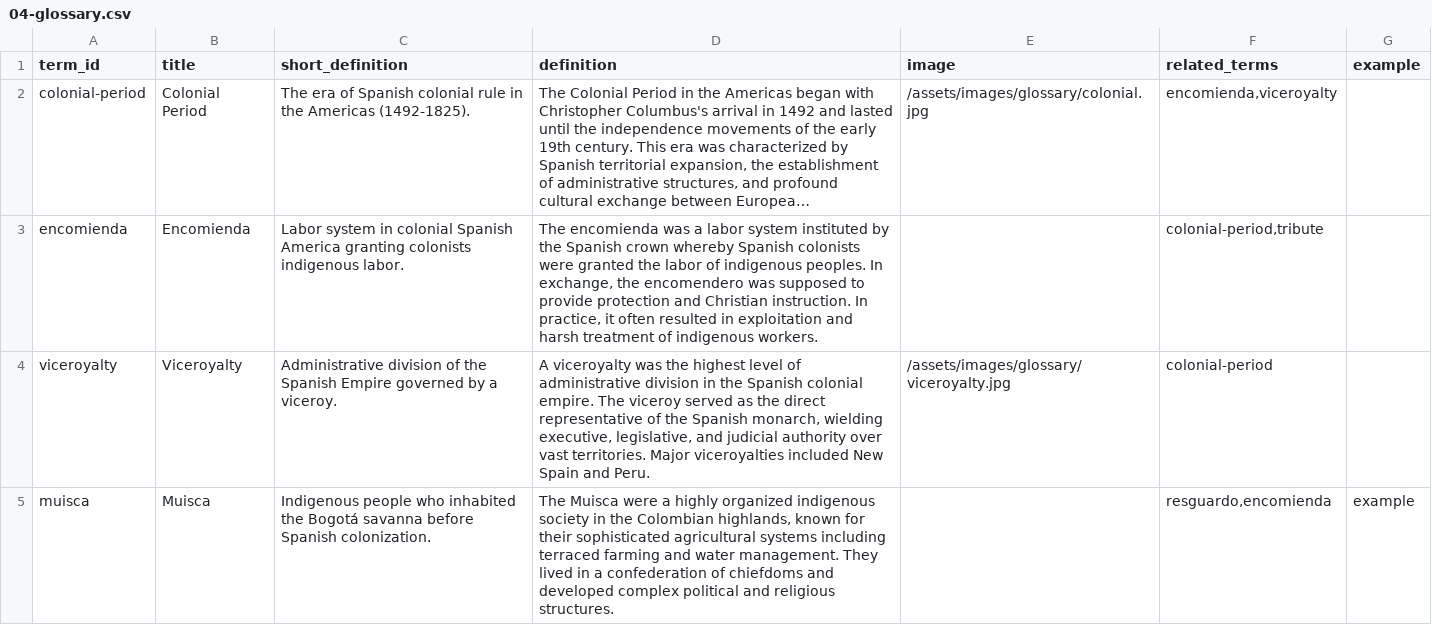
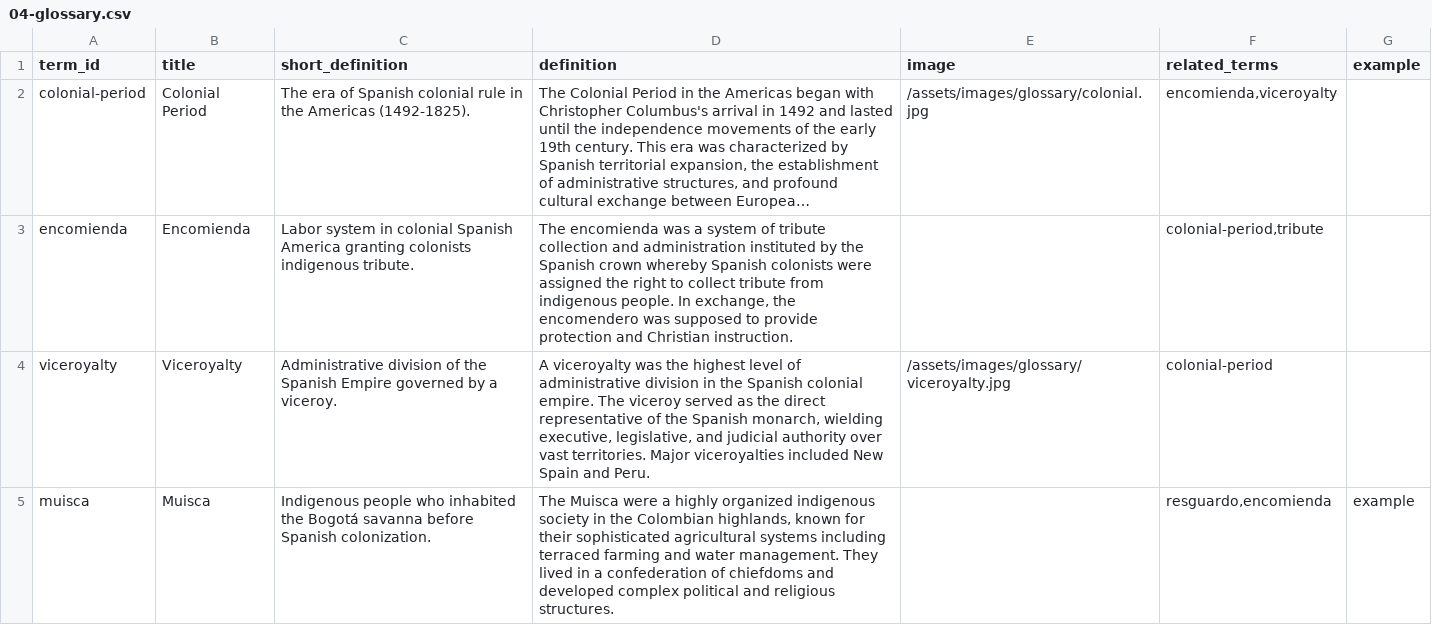
Before and after one commit to up-in-the-clouds/telar-khipu, a CSV file: google_sheet_template/04-glossary.csv, drawn as a sheet; only a part is shown; long unchanged cells end in …; the diff names each change by its address in the sheet, - before the commit and + after, or states it on an @@ line.

```diff
--- a/google_sheet_template/04-glossary.csv
+++ b/google_sheet_template/04-glossary.csv
-C3 (short_definition): …colonists indigenous labor.
+C3 (short_definition): …colonists indigenous tribute.
-D3 (definition): …was a labor system instituted by the Spanish crown whereby Spanish colonists were granted the labor of indigenous peoples. In exchange, the encomendero was supposed to provide protection and Christian instruction. In practice, it often resulted in exploitation and harsh treatment of indigenous workers.
+D3 (definition): …was a system of tribute collection and administration instituted by the Spanish crown whereby Spanish colonists were assigned the right to collect tribute from indigenous people. In exchange, the encomendero was supposed to provide protection and Christian instruction.
```
Also changed, not shown: _data/objects.csv, google_sheet_template/03-objects.csv, 7 other files.
